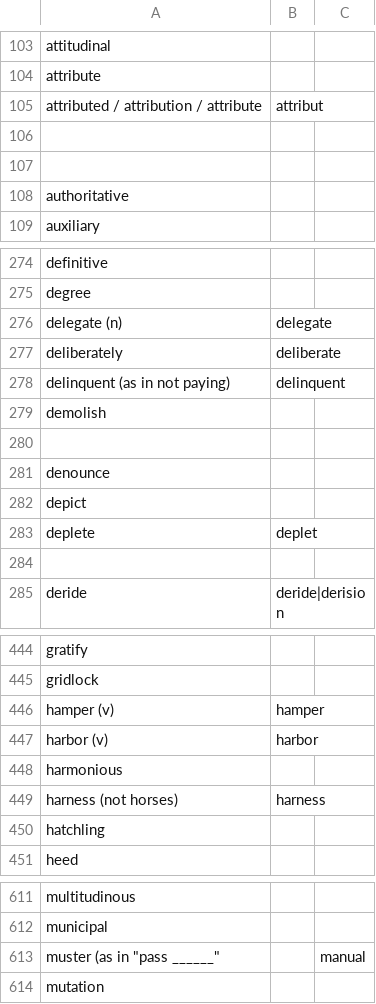
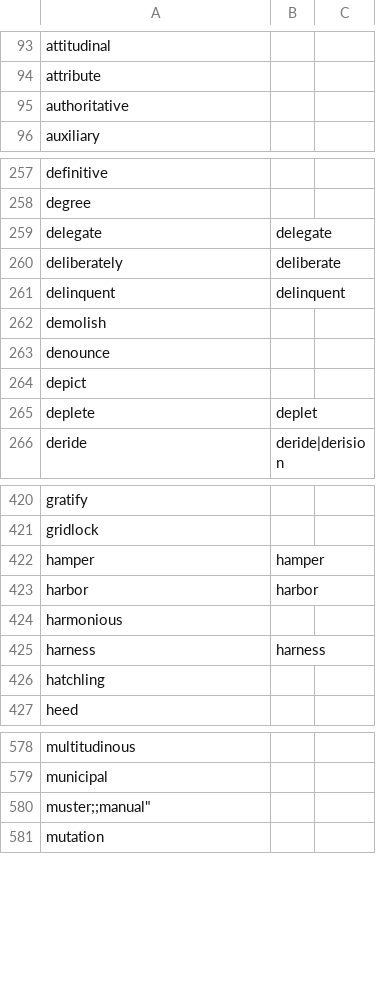
Before and after one commit to janedotx/gutenberg, a CSV file: lemmatized.csv, drawn as a sheet; only a part is shown, gaps mark what is left out; the diff covers the shown part only.

```diff
--- a/lemmatized.csv
+++ b/lemmatized.csv
@@ -104,5 +94,2 @@
 "attribute";;
-"attributed / attribution / attribute";"attribut";
-;;
-;;
 "authoritative";;
@@ -275,7 +258,6 @@
 "degree";;
-"delegate (n)";"delegate";
+"delegate";"delegate";
 "deliberately";"deliberate";
-"delinquent (as in not paying)";"delinquent";
+"delinquent";"delinquent";
 "demolish";;
-;;
 "denounce";;
@@ -283,3 +265,2 @@
 "deplete";"deplet";
-;;
 "deride";"deride|derision";
@@ -445,6 +421,6 @@
 "gridlock";;
-"hamper (v)";"hamper";
-"harbor (v)";"harbor";
+"hamper";"hamper";
+"harbor";"harbor";
 "harmonious";;
-"harness (not horses)";"harness";
+"harness";"harness";
 "hatchling";;
@@ -612,3 +579,3 @@
 "municipal";;
-"muster (as in ""pass ______""";;"manual"
+"muster;;"manual"
 "mutation";;
```
Also changed, not shown: 5 added rows, 35 removed rows and 23 edited cells elsewhere in this file, 3 other files.
